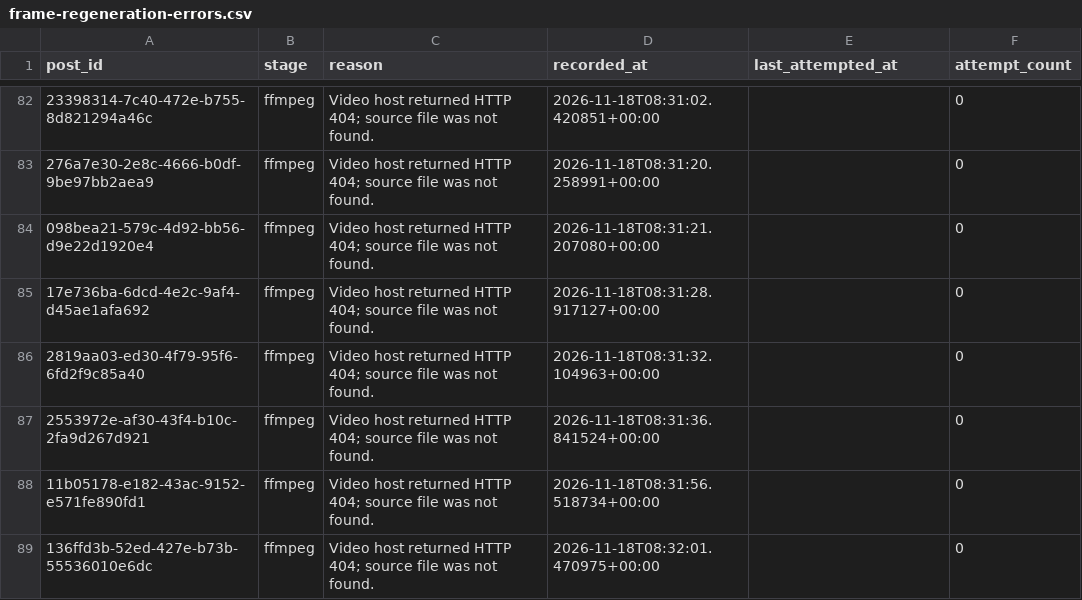
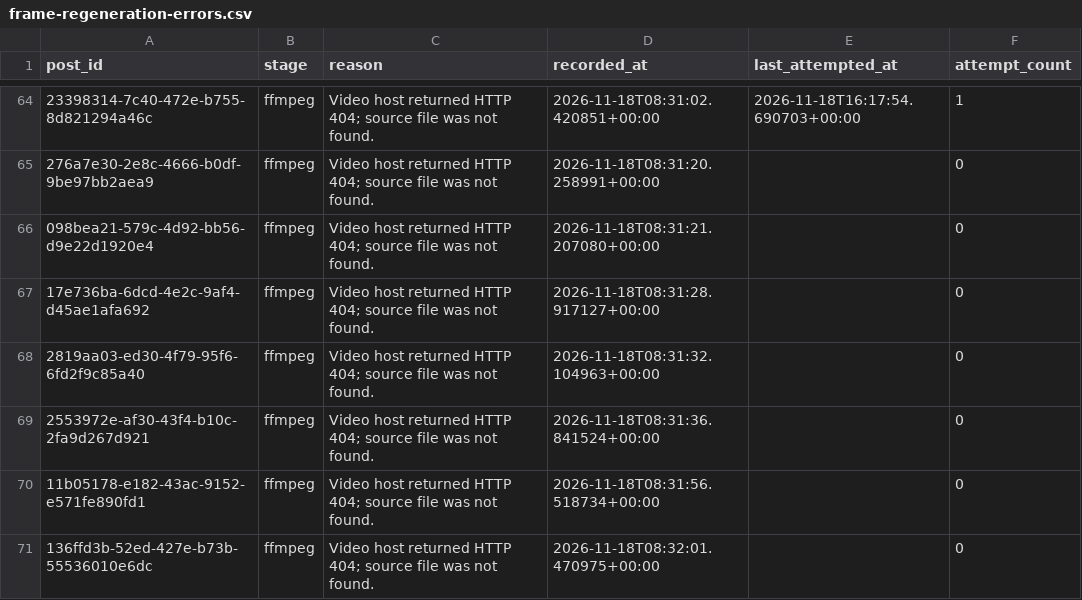
Before and after one commit to usercontent6/friendly-pancake, a CSV file: reports/frame-regeneration-errors.csv, drawn as a sheet; only a part is shown, gaps mark what is left out; addresses are those after the commit; the diff covers the shown part only; the diff names each change by its address in the sheet, - before the commit and + after, or states it on an @@ line.

```diff
--- a/reports/frame-regeneration-errors.csv
+++ b/reports/frame-regeneration-errors.csv
-E64 (last_attempted_at): (empty)
+E64 (last_attempted_at): 2026-11-18T16:17:54.690703+00:00
-F64 (attempt_count): 0
+F64 (attempt_count): 1
```
Also changed, not shown: 18 removed rows and 62 edited cells elsewhere in this file, 1 other file.
